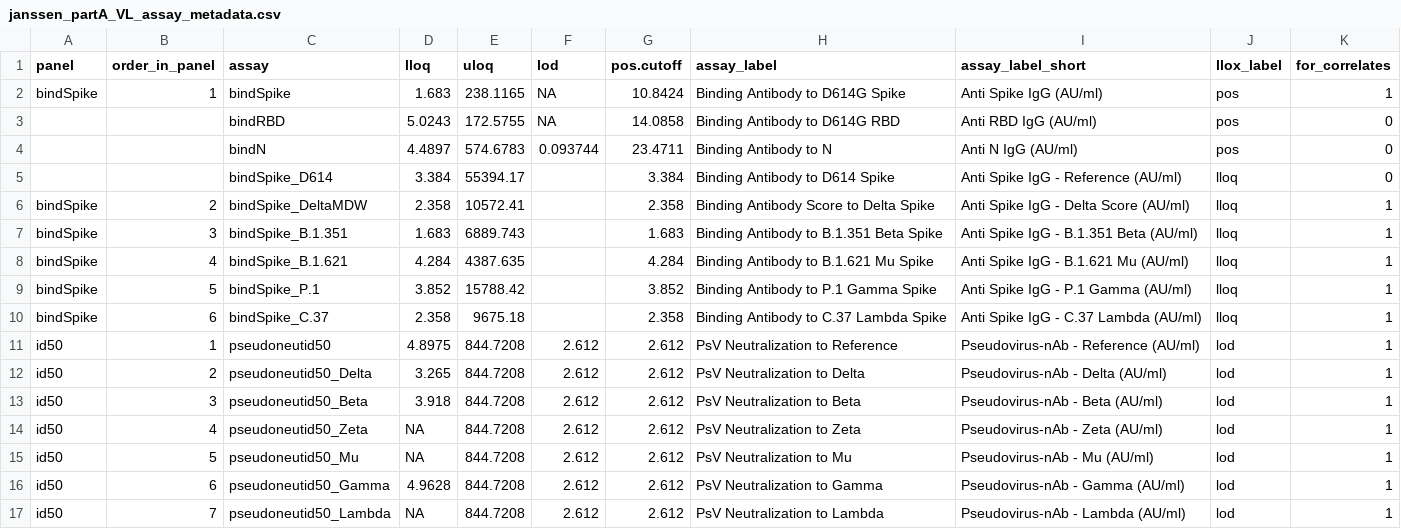
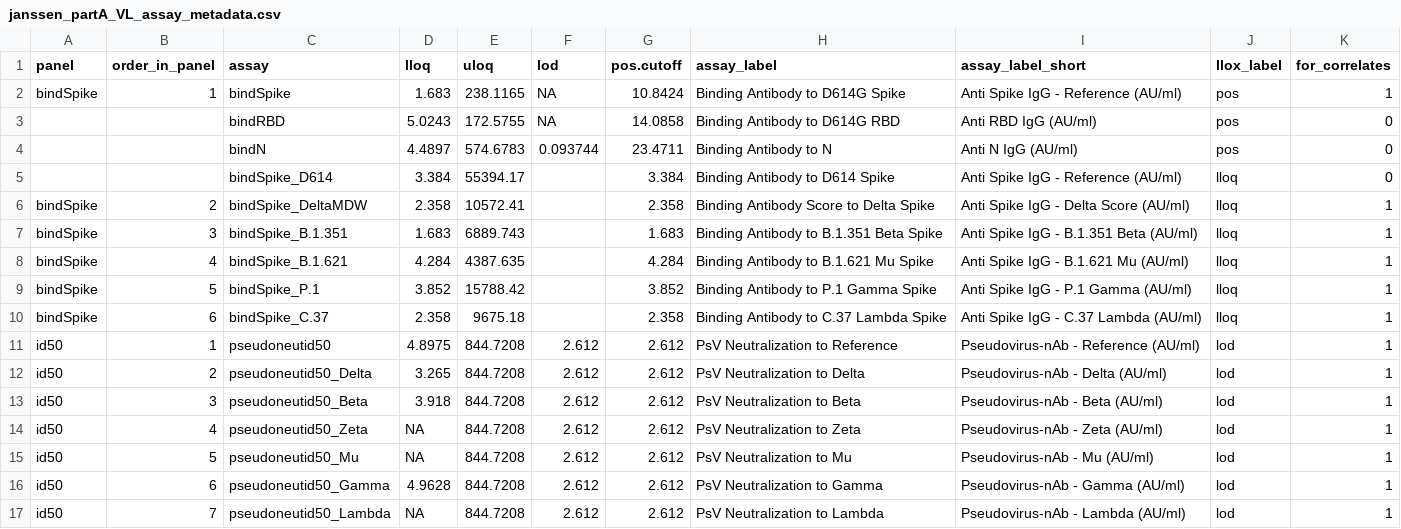
Before and after one commit to CoVPN/correlates_reporting2, a CSV file: assay_metadata/janssen_partA_VL_assay_metadata.csv, drawn as a sheet.

Commit message:
complete immuno_graphical for janssen_partA_VL

```diff
--- a/assay_metadata/janssen_partA_VL_assay_metadata.csv
+++ b/assay_metadata/janssen_partA_VL_assay_metadata.csv
@@ -1,3 +1,3 @@
 panel,order_in_panel,assay,lloq,uloq,lod,pos.cutoff,assay_label,assay_label_short,llox_label,for_correlates
-bindSpike,1,bindSpike,1.683,238.1165,NA,10.8424,Binding Antibody to D614G Spike,Anti Spike IgG (AU/ml),pos,1
+bindSpike,1,bindSpike,1.683,238.1165,NA,10.8424,Binding Antibody to D614G Spike,Anti Spike IgG - Reference (AU/ml),pos,1
 ,,bindRBD,5.0243,172.5755,NA,14.0858,Binding Antibody to D614G RBD,Anti RBD IgG (AU/ml),pos,0
```
Also changed, not shown: 8 other files.
